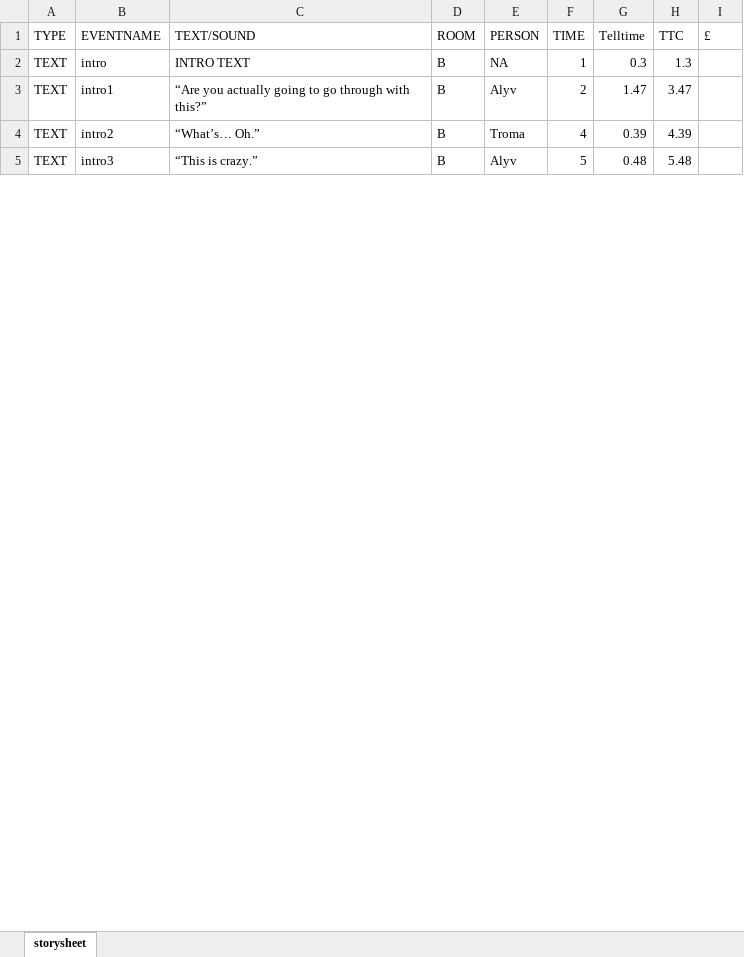
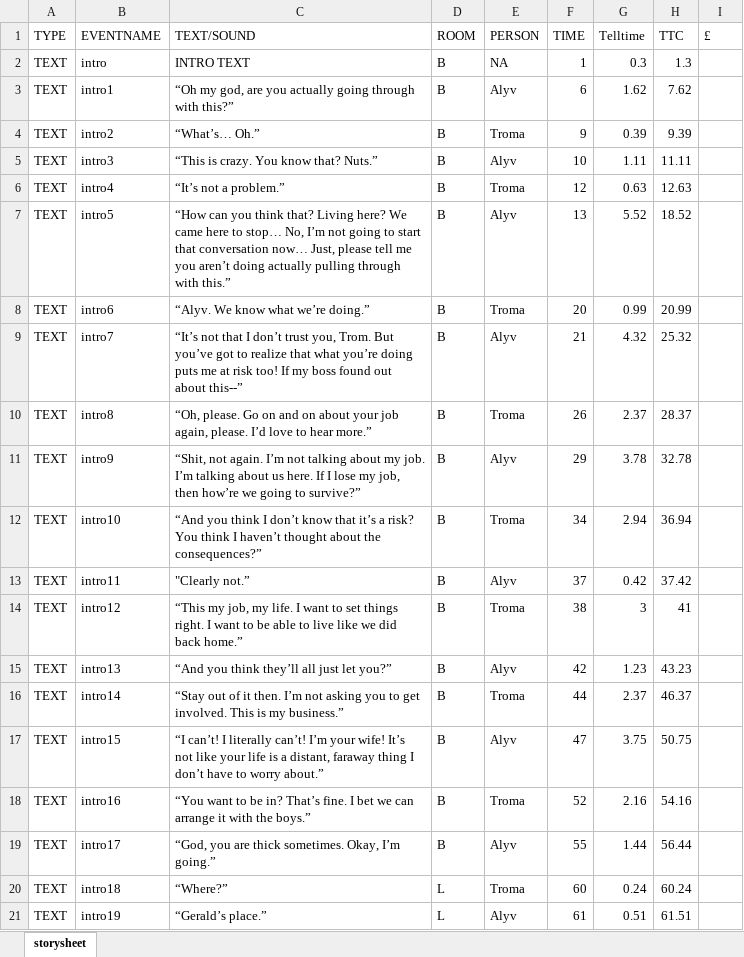
Before and after one commit to Bjeck/The-Agency, an Excel workbook: The Agency/Assets/Story_Sheet.xlsx, sheet storysheet, drawn as a sheet; only a part is shown; values as stored, in another font and other column widths than the file's, no borders; the diff covers the shown part only; the diff names each change by its address in the sheet, - before the commit and + after, or states it on an @@ line.

Commit message:
intro draft to show, a few fixes, great things indeed!

```diff
--- a/The Agency/Assets/Story_Sheet.xlsx (sheet storysheet)
+++ b/The Agency/Assets/Story_Sheet.xlsx (sheet storysheet)
-C3 (TEXT/SOUND): “Are you actually going to go through with…
+C3 (TEXT/SOUND): “Oh my god, are you actually going through with…
-F3 (TIME): 2
+F3 (TIME): 6
-G3 (Telltime): 1.47
+G3 (Telltime): 1.62
-H3 (TTC): 3.47
+H3 (TTC): 7.62
-F4 (TIME): 4
+F4 (TIME): 9
-H4 (TTC): 4.39
+H4 (TTC): 9.39
-C5 (TEXT/SOUND): “This is crazy.”
+C5 (TEXT/SOUND): “This is crazy. You know that? Nuts.”
-F5 (TIME): 5
+F5 (TIME): 10
-G5 (Telltime): 0.48
+G5 (Telltime): 1.11
-H5 (TTC): 5.48
+H5 (TTC): 11.11
+row 6: TEXT | intro4 | “It’s not a problem.” | B | Troma | 12 | 0.63 | 12.63
+row 7: TEXT | intro5 | “How can you think that? Living here? We came here to stop… No, I’m not going to start that conversation now… Just, please tell me you aren’t doing actually pulling through with this.” | B | Alyv | 13 | 5.52 | 18.52
+row 8: TEXT | intro6 | “Alyv. We know what we’re doing.” | B | Troma | 20 | 0.99 | 20.99
+row 9: TEXT | intro7 | “It’s not that I don’t trust you, Trom. But you’ve got to realize that what you’re doing puts me at risk too! If my boss found out about this--” | B | Alyv | 21 | 4.32 | 25.32
+row 10: TEXT | intro8 | “Oh, please. Go on and on about your job again, please. I’d love to hear more.” | B | Troma | 26 | 2.37 | 28.37
+row 11: TEXT | intro9 | “Shit, not again. I’m not talking about my job. I’m talking about us here. If I lose my job, then how’re we going to survive?” | B | Alyv | 29 | 3.78 | 32.78
+row 12: TEXT | intro10 | “And you think I don’t know that it’s a risk? You think I haven’t thought about the consequences?” | B | Troma | 34 | 2.94 | 36.94
+row 13: TEXT | intro11 | "Clearly not.” | B | Alyv | 37 | 0.42 | 37.42
+row 14: TEXT | intro12 | “This my job, my life. I want to set things right. I want to be able to live like we did back home.” | B | Troma | 38 | 3 | 41
+row 15: TEXT | intro13 | “And you think they’ll all just let you?” | B | Alyv | 42 | 1.23 | 43.23
+row 16: TEXT | intro14 | “Stay out of it then. I’m not asking you to get involved. This is my business.” | B | Troma | 44 | 2.37 | 46.37
+row 17: TEXT | intro15 | “I can’t! I literally can’t! I’m your wife! It’s not like your life is a distant, faraway thing I don’t have to worry about.” | B | Alyv | 47 | 3.75 | 50.75
+row 18: TEXT | intro16 | “You want to be in? That’s fine. I bet we can arrange it with the boys.” | B | Troma | 52 | 2.16 | 54.16
+row 19: TEXT | intro17 | “God, you are thick sometimes. Okay, I’m going.” | B | Alyv | 55 | 1.44 | 56.44
+row 20: TEXT | intro18 | “Where?” | L | Troma | 60 | 0.24 | 60.24
+row 21: TEXT | intro19 | “Gerald’s place.” | L | Alyv | 61 | 0.51 | 61.51
```
Also changed, not shown: 29 added rows, 30 removed rows and 10 edited cells elsewhere in this sheet, 33 other files.
